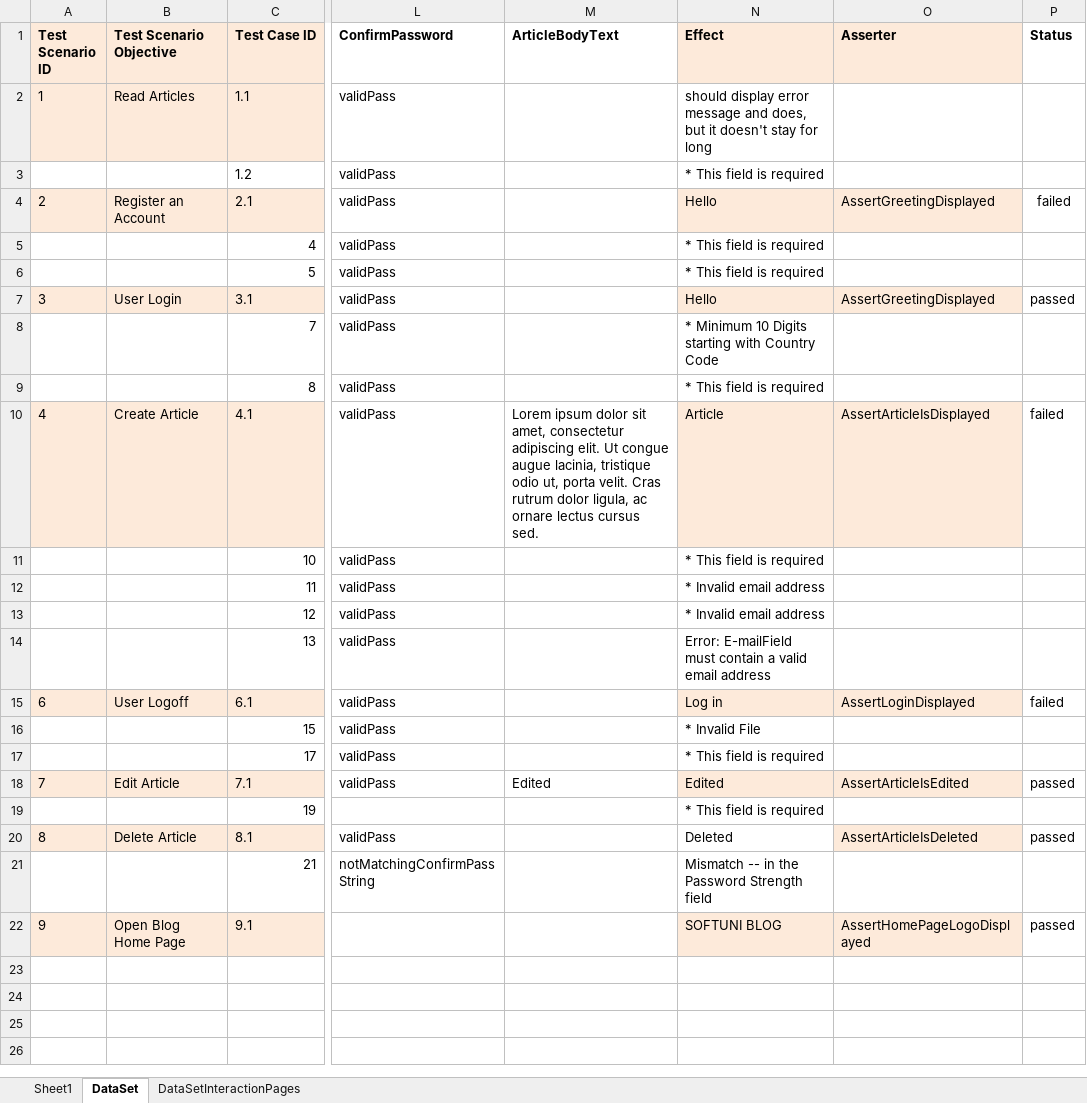
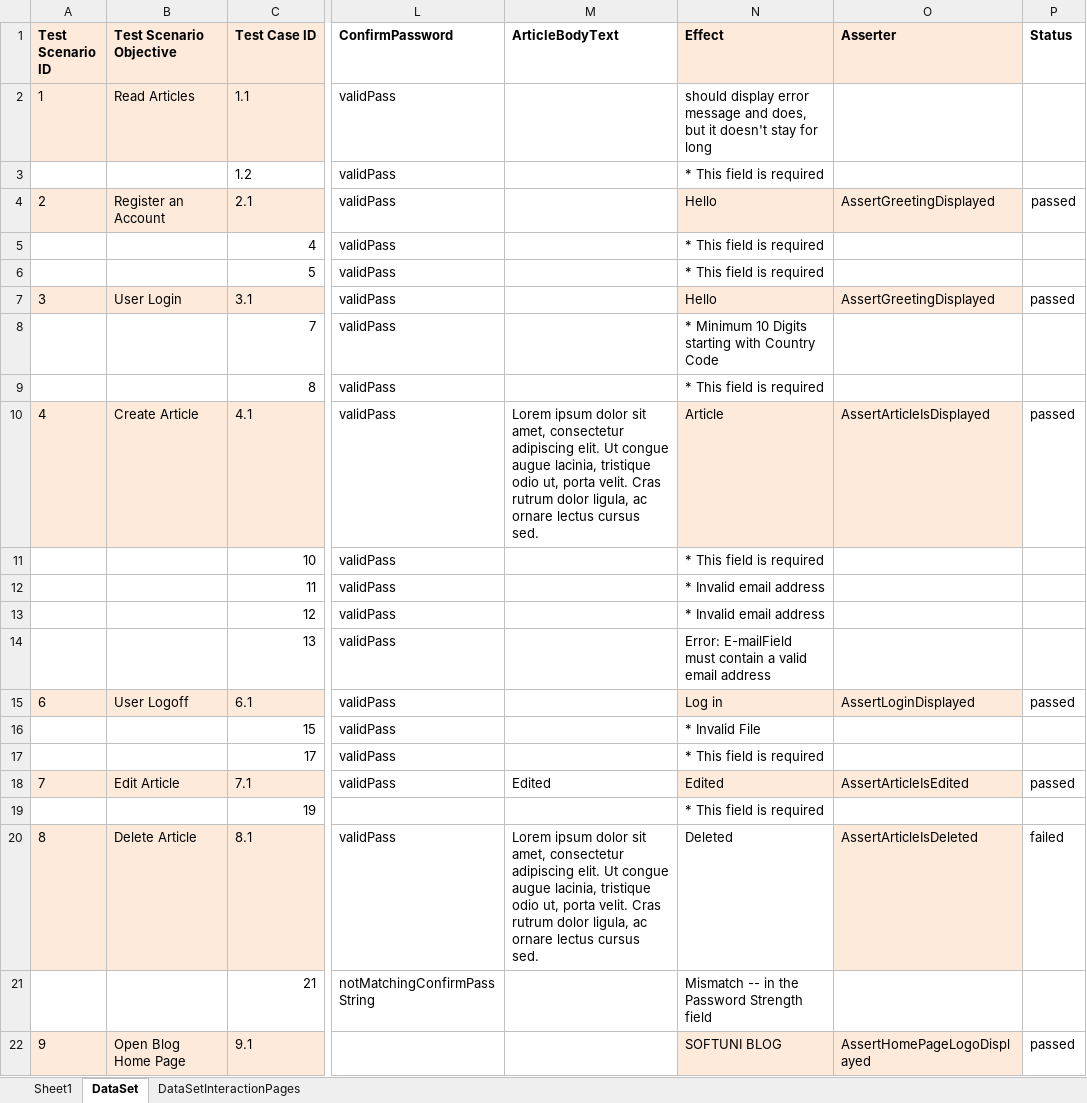
Before and after one commit to vankatabe/Feijoa, an Excel workbook: Blog.UI.Tests/DataDrivenTests/UserData.xlsx, sheet DataSet, drawn as a sheet; only a part is shown, gaps mark what is left out; values as stored, in another font and other column widths than the file's, no borders; conditional formats not drawn; the diff names each change by its address in the sheet, - before the commit and + after, or states it on an @@ line.

```diff
--- a/Blog.UI.Tests/DataDrivenTests/UserData.xlsx (sheet DataSet)
+++ b/Blog.UI.Tests/DataDrivenTests/UserData.xlsx (sheet DataSet)
-P4 (Status): failed
+P4 (Status): passed
-P10 (Status): failed
+P10 (Status): passed
-P15 (Status): failed
+P15 (Status): passed
-M20 (ArticleBodyText): (empty)
+M20 (ArticleBodyText): Lorem ipsum dolor sit amet, consectetur adipiscing elit. Ut congue augue lacinia, tristique odio ut, porta velit. Cras rutrum dolor ligula, ac ornare lectus cursus sed.
-P20 (Status): passed
+P20 (Status): failed
```
Also changed, not shown: 35 other files.
